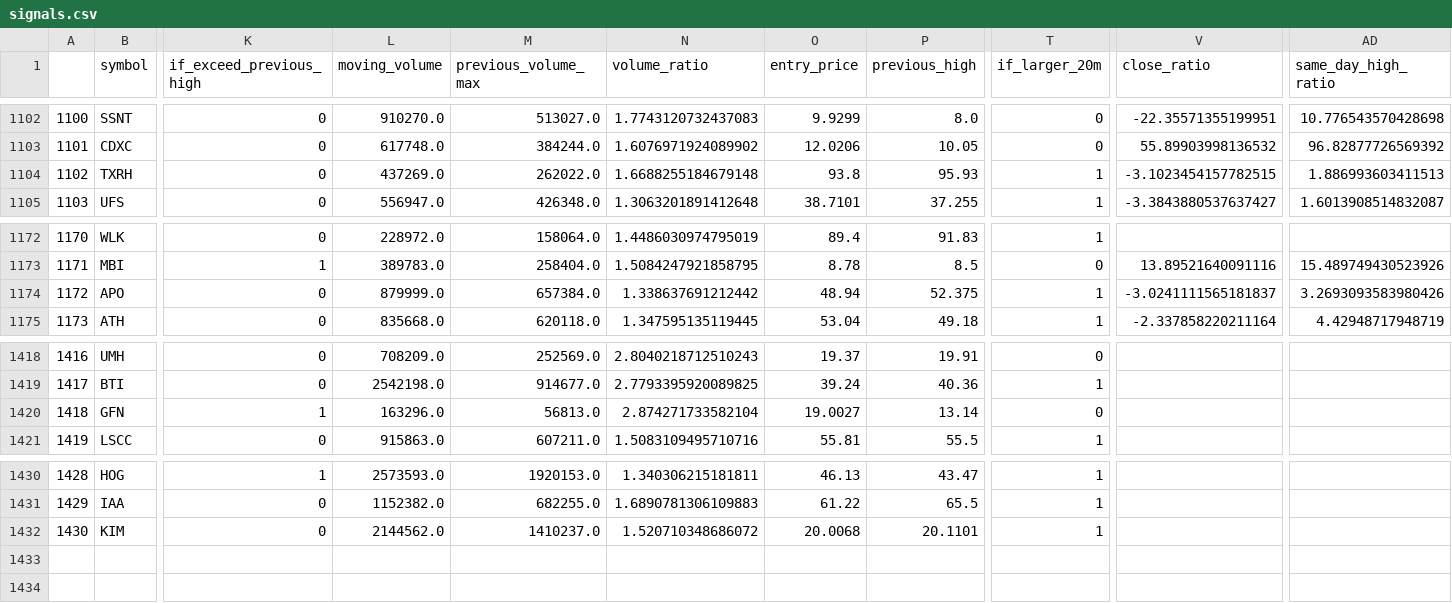
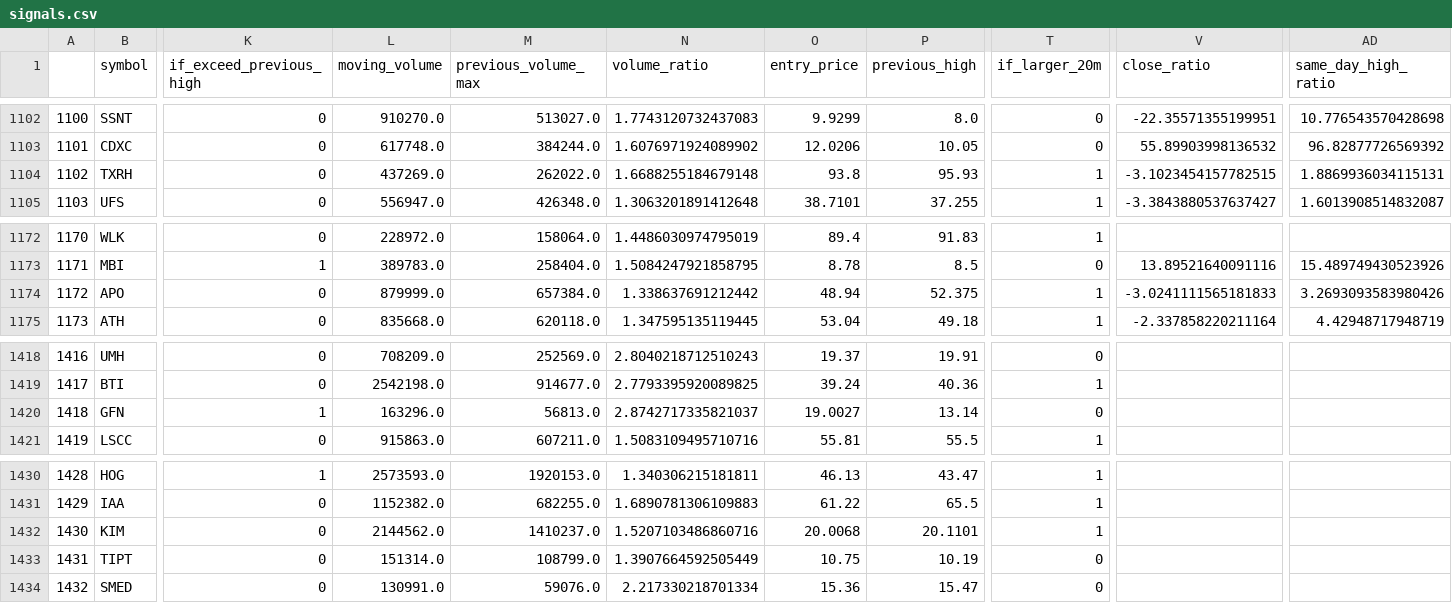
Before and after one commit to atriptoparadise/algo_trading_bot, a CSV file: data/signals.csv, drawn as a sheet; only a part is shown, gaps mark what is left out; rows hold the shown columns only; the diff names each change by its address in the sheet, - before the commit and + after, or states it on an @@ line.

Commit message:
Updated data

```diff
--- a/data/signals.csv
+++ b/data/signals.csv
-AD1104 (same_day_high_ratio): 1.886993603411513
+AD1104 (same_day_high_ratio): 1.8869936034115131
-V1174 (close_ratio): -3.0241111565181837
+V1174 (close_ratio): -3.0241111565181833
-N1420 (volume_ratio): 2.874271733582104
+N1420 (volume_ratio): 2.8742717335821037
-N1432 (volume_ratio): 1.520710348686072
+N1432 (volume_ratio): 1.5207103486860716
+row 1433: 1431 | TIPT | 0 | 151314.0 | 108799.0 | 1.3907664592505449 | 10.75 | 10.19 | 0
+row 1434: 1432 | SMED | 0 | 130991.0 | 59076.0 | 2.217330218701334 | 15.36 | 15.47 | 0
```
Also changed, not shown: 1 other file.
